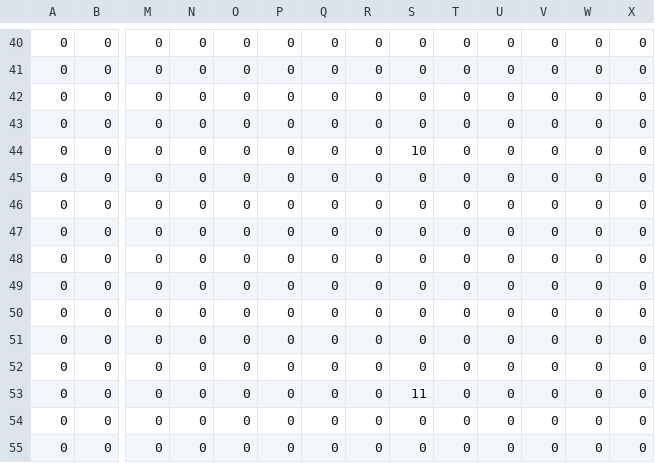
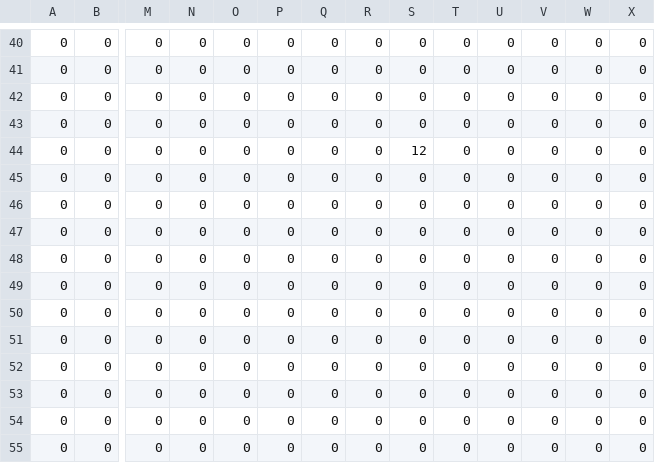
Before and after one commit to if-it/Bomb, a CSV file: Janp/Load/Data/Map/BackMap/Bomb_BackMap - demo.csv, drawn as a sheet; only a part is shown, gaps mark what is left out; removed rows and columns are numbered as before the commit, all else as after; rows hold the shown columns only; the diff names each change by its address in the sheet, - before the commit and + after, or states it on an @@ line.

Commit message:
BackMap2追加

```diff
--- a/Janp/Load/Data/Map/BackMap/Bomb_BackMap - demo.csv
+++ b/Janp/Load/Data/Map/BackMap/Bomb_BackMap - demo.csv
-S44: 10
+S44: 12
-row 50: 0 | 0 | 0 | 0 | 0 | 0 | 0 | 0 | 0 | 0 | 0 | 0 | 0 | 0
-S52: 11
+S52: 0
+row 53: 0 | 0 | 0 | 0 | 0 | 0 | 0 | 0 | 0 | 0 | 0 | 0 | 0 | 0
```
Also changed, not shown: 21 other files.
